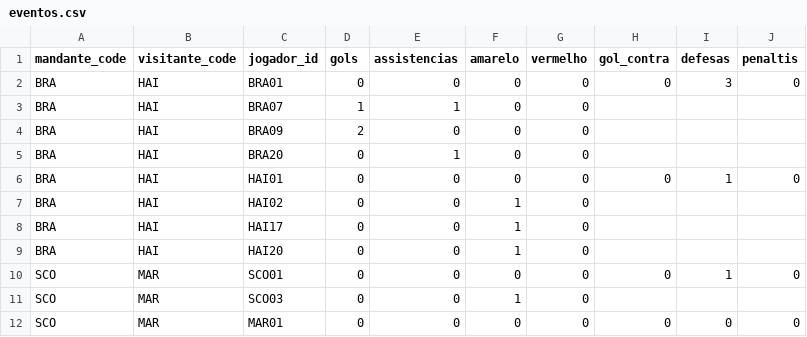
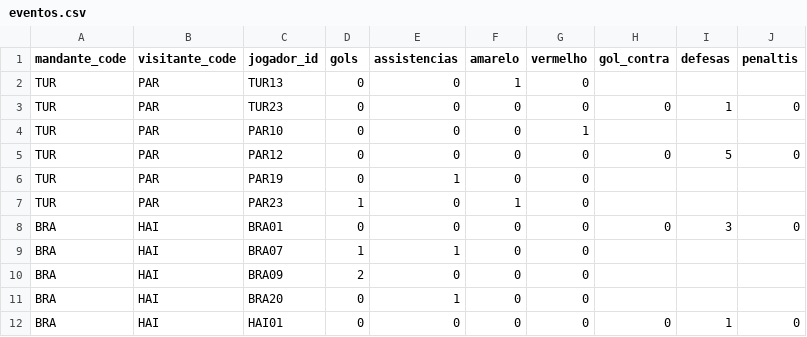
Before and after one commit to dttjader/tabcopa26, a CSV file: public/eventos.csv, drawn as a sheet; only a part is shown; the shorter side is filled out with more unchanged rows.

Commit message:
G32

```diff
--- a/public/eventos.csv
+++ b/public/eventos.csv
@@ -1,2 +1,8 @@
 mandante_code,visitante_code,jogador_id,gols,assistencias,amarelo,vermelho,gol_contra,defesas,penaltis
+TUR,PAR,TUR13,0,0,1,0
+TUR,PAR,TUR23,0,0,0,0,0,1,0
+TUR,PAR,PAR10,0,0,0,1
+TUR,PAR,PAR12,0,0,0,0,0,5,0
+TUR,PAR,PAR19,0,1,0,0
+TUR,PAR,PAR23,1,0,1,0
 BRA,HAI,BRA01,0,0,0,0,0,3,0
```
